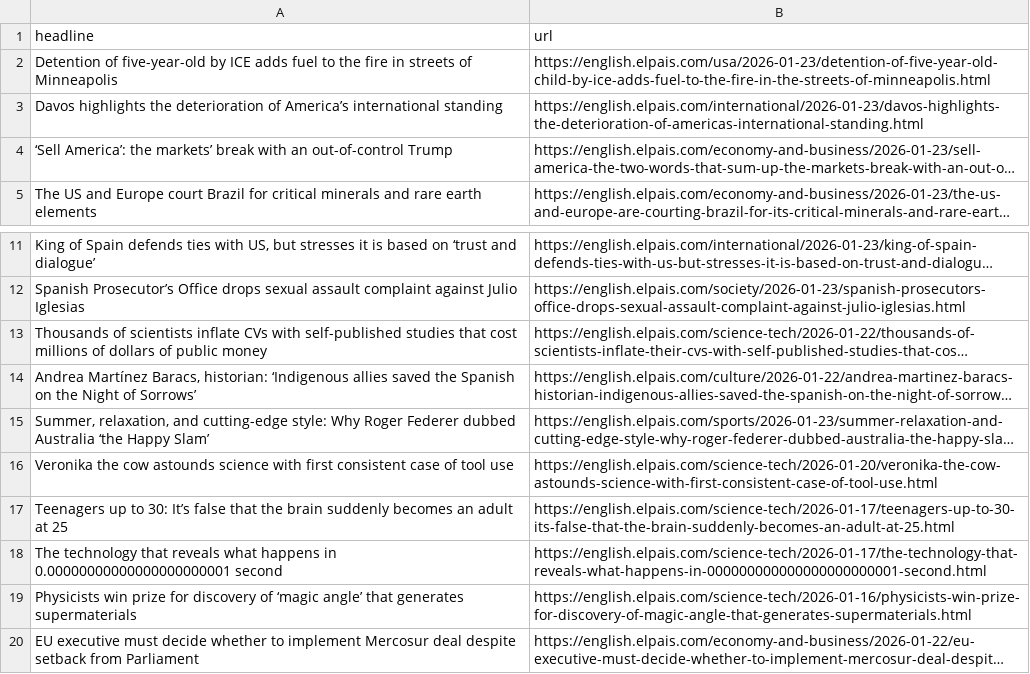
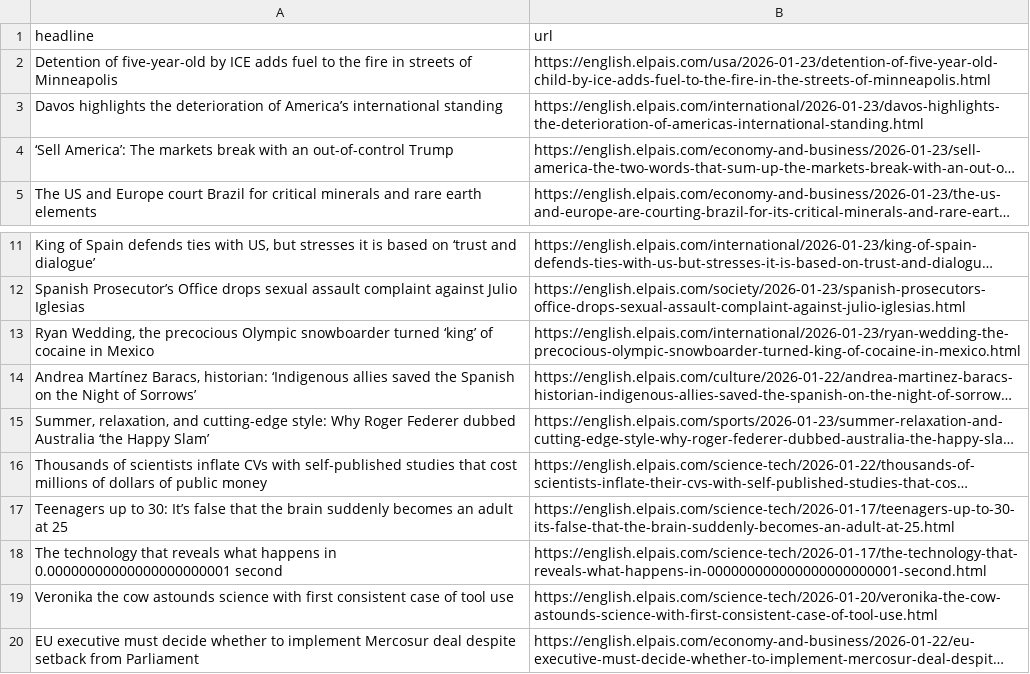
Before and after one commit to cmgsalazar/el-pais-autoscraper, a CSV file: headlines.csv, drawn as a sheet; only a part is shown, gaps mark what is left out; long unchanged cells end in …; removed rows and columns are numbered as before the commit, all else as after; the diff names each change by its address in the sheet, - before the commit and + after, or states it on an @@ line.

```diff
--- a/headlines.csv
+++ b/headlines.csv
-A4 (headline): ‘Sell America’: the markets’ break with…
+A4 (headline): ‘Sell America’: The markets break with…
+row 13: Ryan Wedding, the precocious Olympic snowboarder turned ‘king’ of cocaine in Mexico | https://english.elpais.com/international/2026-01-23/ryan-wedding-the-precocious-olympic-snowboarder-turned-king-of-cocaine-in-mexico.html
@@ row 13 moved to row 16: Thousands of scientists inflate CVs with… @@
-row 19: Physicists win prize for discovery of ‘magic angle’ that generates supermaterials | https://english.elpais.com/science-tech/2026-01-16/physicists-win-prize-for-discovery-of-magic-angle-that-generates-supermaterials.html
@@ row 16 moved to row 19: Veronika the cow astounds science with f… @@
```
